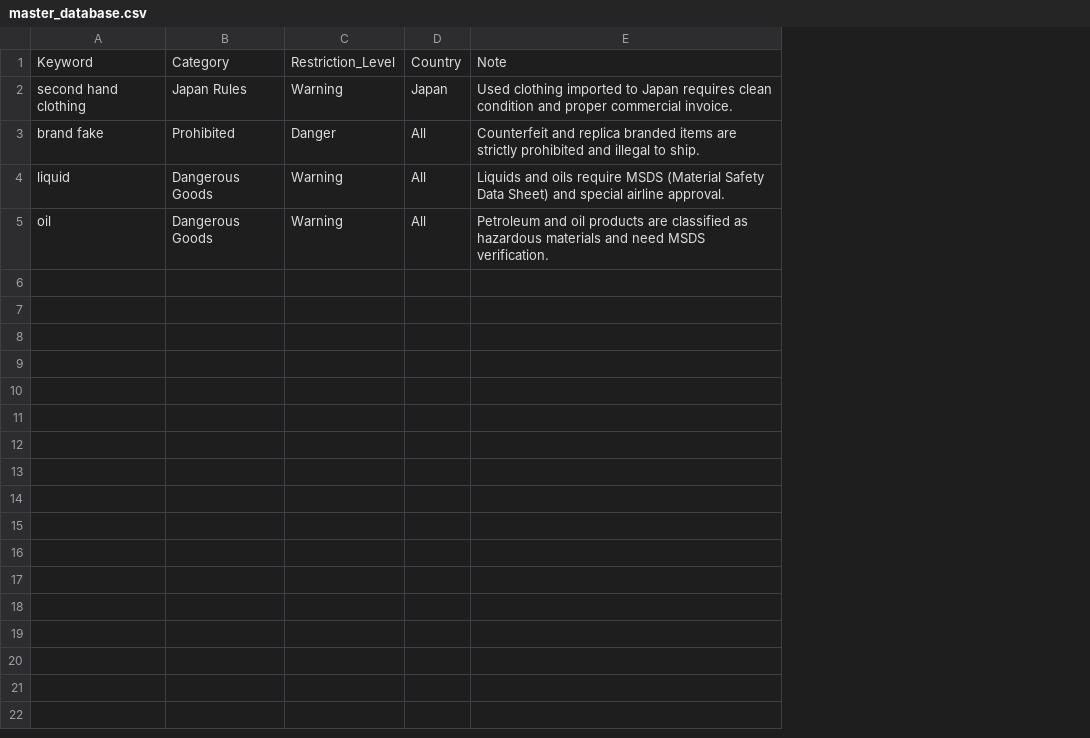
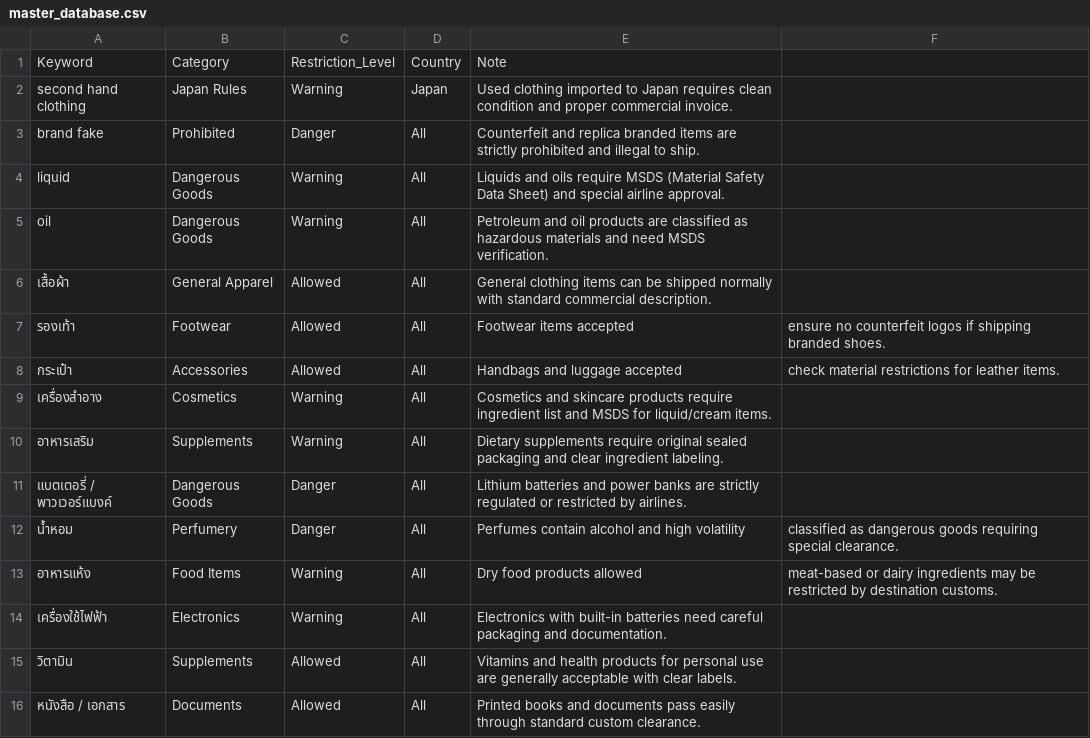
Before and after one commit to bazfrae-netizen/fastship-check, a CSV file: master_database.csv, drawn as a sheet; the diff names each change by its address in the sheet, - before the commit and + after, or states it on an @@ line.

Commit message:
Add new shipping regulations for various items

```diff
--- a/master_database.csv
+++ b/master_database.csv
+column F, empty
+row 6: เสื้อผ้า | General Apparel | Allowed | All | General clothing items can be shipped normally with standard commercial description.
+row 7: รองเท้า | Footwear | Allowed | All | Footwear items accepted | ensure no counterfeit logos if shipping branded shoes.
+row 8: กระเป๋า | Accessories | Allowed | All | Handbags and luggage accepted | check material restrictions for leather items.
+row 9: เครื่องสำอาง | Cosmetics | Warning | All | Cosmetics and skincare products require ingredient list and MSDS for liquid/cream items.
+row 10: อาหารเสริม | Supplements | Warning | All | Dietary supplements require original sealed packaging and clear ingredient labeling.
+row 11: แบตเตอรี่ / พาวเวอร์แบงค์ | Dangerous Goods | Danger | All | Lithium batteries and power banks are strictly regulated or restricted by airlines.
+row 12: น้ำหอม | Perfumery | Danger | All | Perfumes contain alcohol and high volatility | classified as dangerous goods requiring special clearance.
+row 13: อาหารแห้ง | Food Items | Warning | All | Dry food products allowed | meat-based or dairy ingredients may be restricted by destination customs.
+row 14: เครื่องใช้ไฟฟ้า | Electronics | Warning | All | Electronics with built-in batteries need careful packaging and documentation.
+row 15: วิตามิน | Supplements | Allowed | All | Vitamins and health products for personal use are generally acceptable with clear labels.
+row 16: หนังสือ / เอกสาร | Documents | Allowed | All | Printed books and documents pass easily through standard custom clearance.
```
